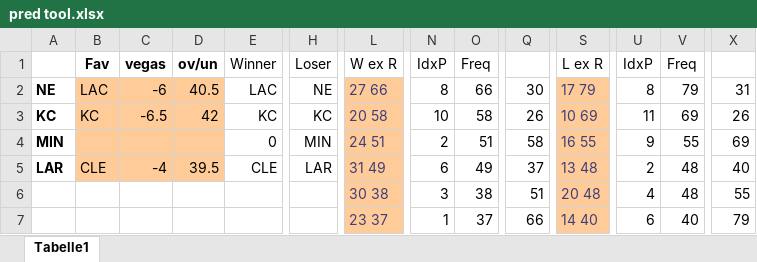
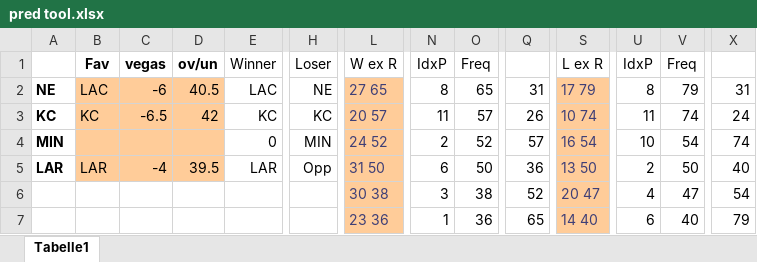
Before and after one commit to BurkyVIE/NFL_Tipps, an Excel workbook: pred tool.xlsx, sheet Tabelle1, drawn as a sheet; only a part is shown, gaps mark what is left out; values as stored, in another font and other column widths than the file's, no borders; the diff covers the shown part only; the diff names each change by its address in the sheet, - before the commit and + after, or states it on an @@ line.

Commit message:
Add files via upload

```diff
--- a/pred tool.xlsx (sheet Tabelle1)
+++ b/pred tool.xlsx (sheet Tabelle1)
-L2: 27 66
+L2: 27 65
-O2: 66
+O2: 65
-Q2: 30
+Q2: 31
-L3: 20 58
+L3: 20 57
-N3: 10
+N3: 11
-O3: 58
+O3: 57
-S3: 10 69
+S3: 10 74
-V3: 69
+V3: 74
-X3: 26
+X3: 24
-L4: 24 51
+L4: 24 52
-O4: 51
+O4: 52
-Q4: 58
+Q4: 57
-S4: 16 55
+S4: 16 54
-U4: 9
+U4: 10
-V4: 55
+V4: 54
-X4: 69
+X4: 74
-B5: CLE
+B5: LAR
-E5: CLE
+E5: LAR
-H5: LAR
+H5: Opp
-L5: 31 49
+L5: 31 50
-O5: 49
+O5: 50
-Q5: 37
+Q5: 36
-S5: 13 48
+S5: 13 50
-V5: 48
+V5: 50
-Q6: 51
+Q6: 52
-S6: 20 48
+S6: 20 47
-V6: 48
+V6: 47
-X6: 55
+X6: 54
-L7: 23 37
+L7: 23 36
-O7: 37
+O7: 36
-Q7: 66
+Q7: 65
```
Also changed, not shown: 1 added row, 1 removed row and 20 edited cells elsewhere in this sheet.
